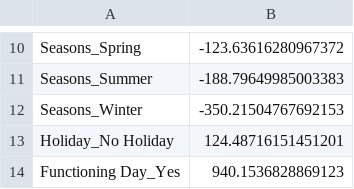
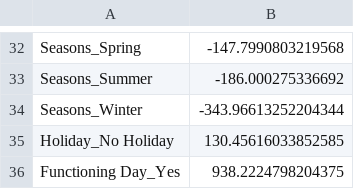
Before and after one commit to jerussi123/Proyectos, a CSV file: proyecto_1/coeficiente_df_hora_categorica.csv, drawn as a sheet; only a part is shown, gaps mark what is left out; addresses are those after the commit; the diff covers the shown part only; the diff names each change by its address in the sheet, - before the commit and + after, or states it on an @@ line.

```diff
--- a/proyecto_1/coeficiente_df_hora_categorica.csv
+++ b/proyecto_1/coeficiente_df_hora_categorica.csv
-B32: -123.63616280967372
+B32: -147.7990803219568
-B33: -188.79649985003383
+B33: -186.000275336692
-B34: -350.21504767692153
+B34: -343.96613252204344
-B35: 124.48716151451201
+B35: 130.45616033852585
-B36: 940.1536828869123
+B36: 938.2224798204375
```
Also changed, not shown: 24 added rows, 2 removed rows and 7 edited cells elsewhere in this file, 1 other file.
